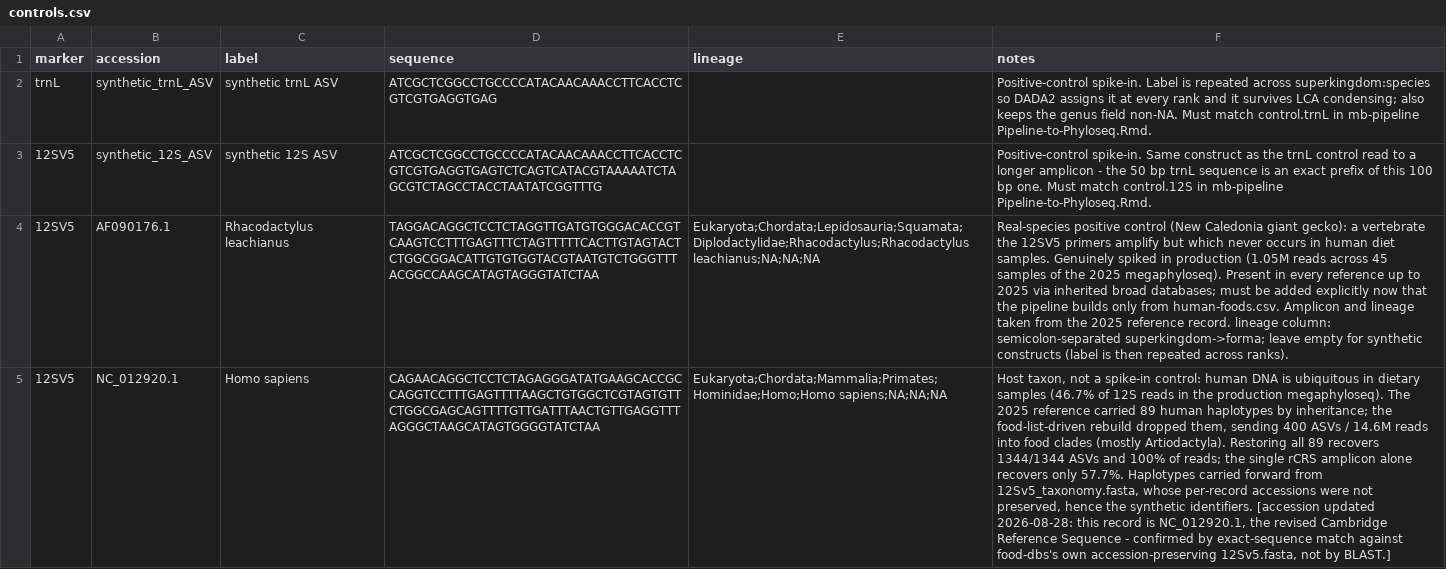
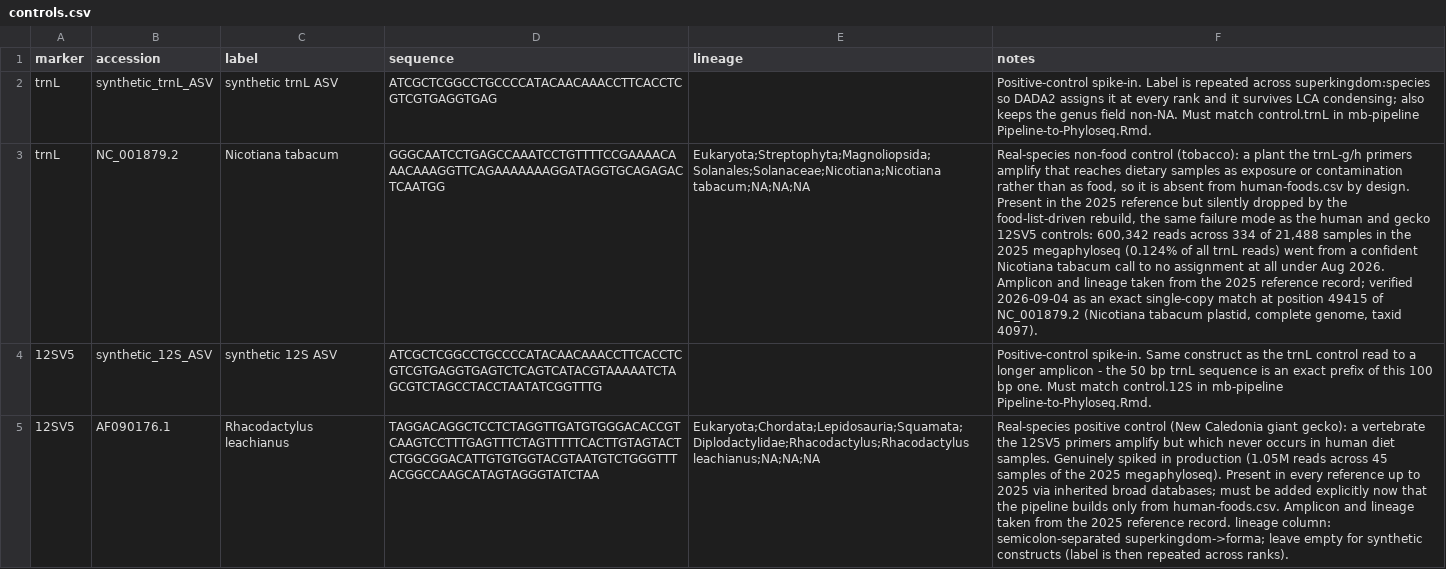
Before and after one commit to LAD-LAB/food-dbs, a CSV file: data/inputs/controls.csv, drawn as a sheet; only a part is shown; the shorter side is filled out with more unchanged rows; the diff names each change by its address in the sheet, - before the commit and + after, or states it on an @@ line.

```diff
--- a/data/inputs/controls.csv
+++ b/data/inputs/controls.csv
+row 3: trnL | NC_001879.2 | Nicotiana tabacum | GGGCAATCCTGAGCCAAATCCTGTTTTCCGAAAACAAACAAAGGTTCAGAAAAAAAGGATAGGTGCAGAGACTCAATGG | Eukaryota;Streptophyta;Magnoliopsida;Solanales;Solanaceae;Nicotiana;Nicotiana tabacum;NA;NA;NA | Real-species non-food control (tobacco): a plant the trnL-g/h primers amplify that reaches dietary samples as exposure or contamination rather than as food, so it is absent from human-foods.csv by design. Present in the 2025 reference but silently dropped by the food-list-driven rebuild, the same failure mode as the human and gecko 12SV5 controls: 600,342 reads across 334 of 21,488 samples in the 2025 megaphyloseq (0.124% of all trnL reads) went from a confident Nicotiana tabacum call to no assignment at all under Aug 2026. Amplicon and lineage taken from the 2025 reference record; verified 2026-09-04 as an exact single-copy match at position 49415 of NC_001879.2 (Nicotiana tabacum plastid, complete genome, taxid 4097).
```
Also changed, not shown: data/outputs/qiime2-compatible/trnL/trnL-taxonomy_Aug2026.tsv, 5 other files.
